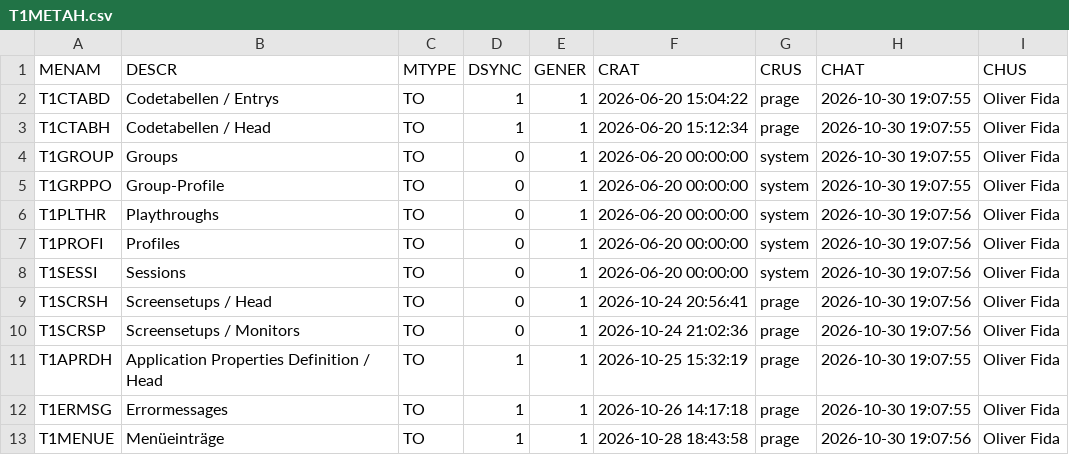
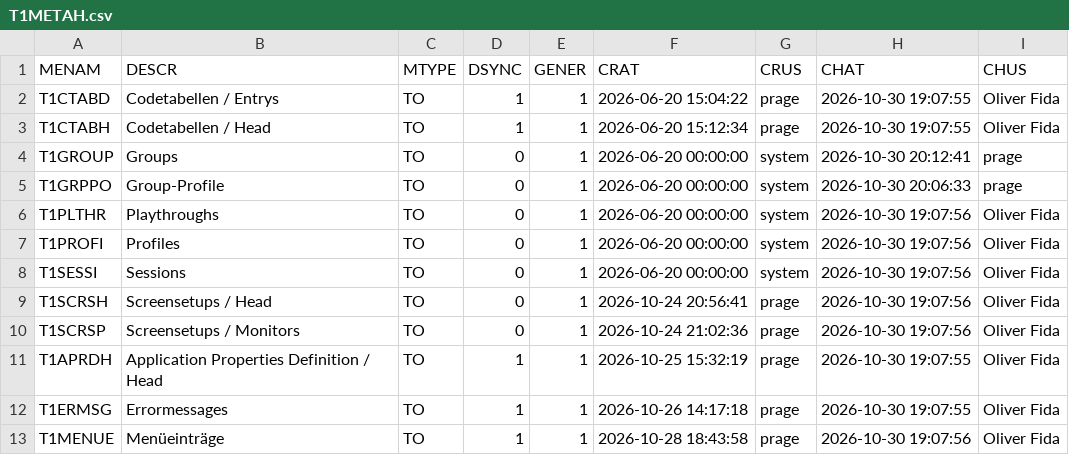
Before and after one commit to MaxPra/GameTimeNext, a CSV file: devsync/T1METAH.csv, drawn as a sheet.

Commit message:
FIX / Metadata: cancelled new field no longer marks the table for generation, no unsaved changes question after GENER was saved

```diff
--- a/devsync/T1METAH.csv
+++ b/devsync/T1METAH.csv
@@ -3,4 +3,4 @@ T1CTABD;Codetabellen / Entrys;TO;1;1;2026-06-20 15:04:22;prage;2026-10-30 19:07:
 T1CTABH;Codetabellen / Head;TO;1;1;2026-06-20 15:12:34;prage;2026-10-30 19:07:55;Oliver Fida
-T1GROUP;Groups;TO;0;1;2026-06-20 00:00:00;system;2026-10-30 19:07:55;Oliver Fida
-T1GRPPO;Group-Profile;TO;0;1;2026-06-20 00:00:00;system;2026-10-30 19:07:55;Oliver Fida
+T1GROUP;Groups;TO;0;1;2026-06-20 00:00:00;system;2026-10-30 20:12:41;prage
+T1GRPPO;Group-Profile;TO;0;1;2026-06-20 00:00:00;system;2026-10-30 20:06:33;prage
 T1PLTHR;Playthroughs;TO;0;1;2026-06-20 00:00:00;system;2026-10-30 19:07:56;Oliver Fida
```
Also changed, not shown: 5 other files.
